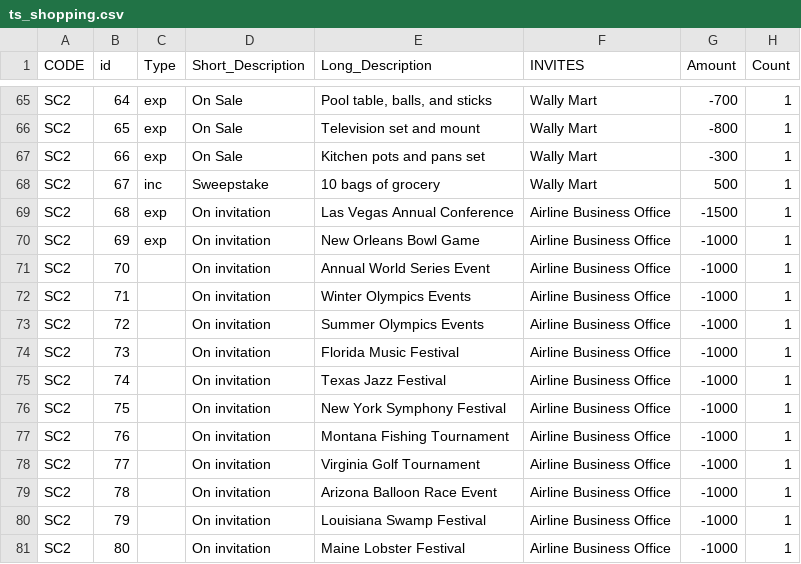
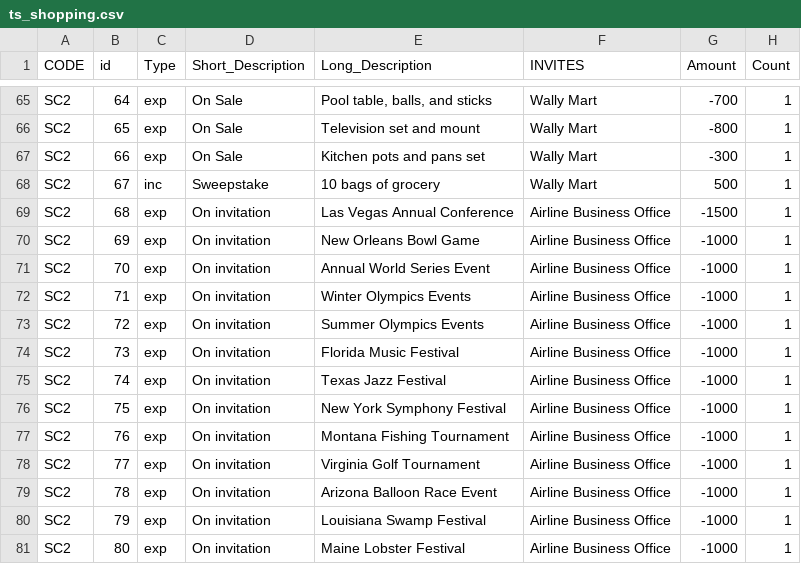
Before and after one commit to wallytauriac/TakeStock1.0, a CSV file: files/ts_shopping.csv, drawn as a sheet; only a part is shown, gaps mark what is left out; the diff names each change by its address in the sheet, - before the commit and + after, or states it on an @@ line.

```diff
--- a/files/ts_shopping.csv
+++ b/files/ts_shopping.csv
-C71:C81 (Type): (empty)
+C71:C81 (Type): exp
```
Also changed, not shown: files/ts_stockcenter.csv, 6 other files.
